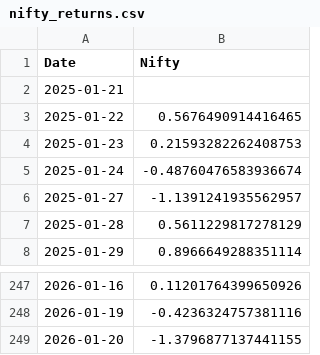
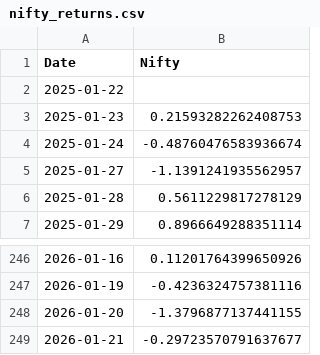
Before and after one commit to rahuly3108/Stock_pyodide, a CSV file: nifty_returns.csv, drawn as a sheet; only a part is shown, gaps mark what is left out.

```diff
--- a/nifty_returns.csv
+++ b/nifty_returns.csv
@@ -1,4 +1,3 @@
 Date,Nifty
-2025-01-21,
-2025-01-22,0.5676490914416465
+2025-01-22,
 2025-01-23,0.21593282262408753
@@ -249 +248,2 @@ Date,Nifty
 2026-01-20,-1.3796877137441155
+2026-01-21,-0.29723570791637677
```
Also changed, not shown: nifty_returns_without.csv, stock_prt_chng.csv, 1 other file.
